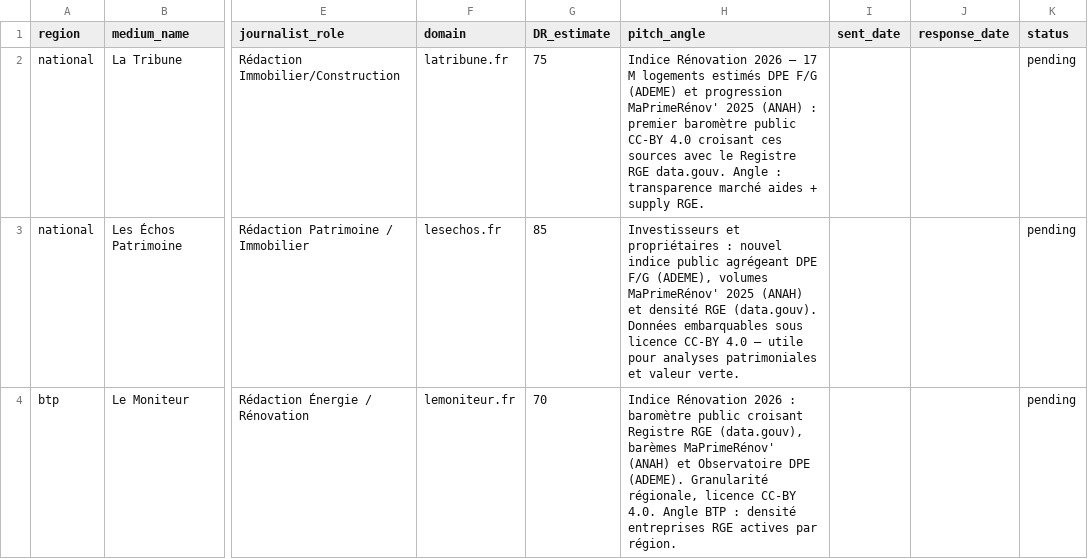
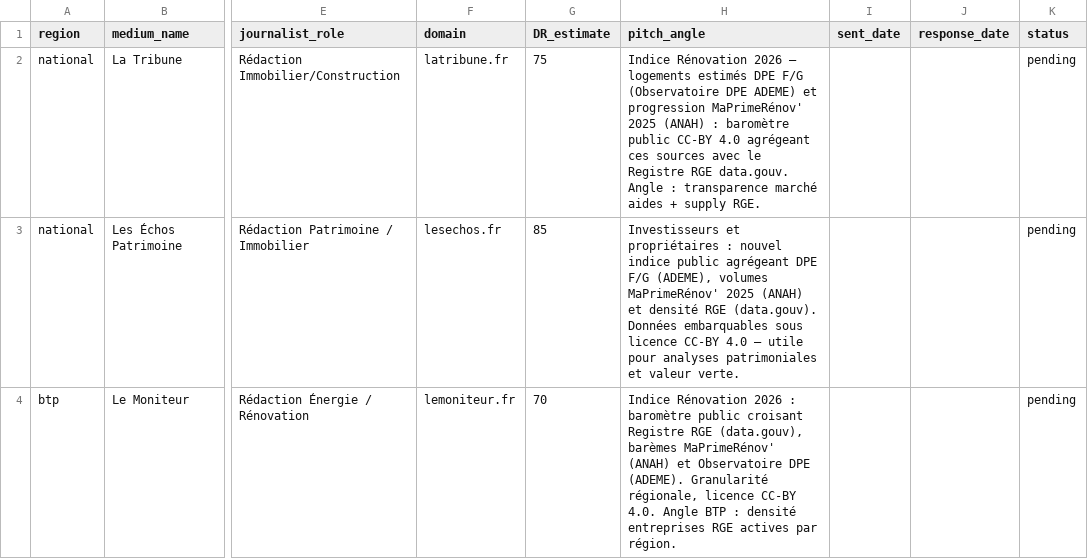
Before and after one commit to marvinbiss/servicesartisans, a CSV file: docs/outreach/sprint5-media-targets.csv, drawn as a sheet; only a part is shown, gaps mark what is left out; the diff covers the shown part only; the diff names each change by its address in the sheet, - before the commit and + after, or states it on an @@ line.

Commit message:
fix(outreach): retire superlatifs CSV+communique + IndexNow VMC 9p ajoutees
KPMG audit A7 + A5 caveats fixes :

- CSV media-targets row 2 (La Tribune) : 'premier baromètre public' -> 'baromètre public agregeant'.
- CSV media-targets row 5 (Batiactu) : 'Premier indice public' -> 'Indice public'.
- Communique sous-titre : 'croisement inédit' -> 'croisement'.
- IndexNow script Sprint 5 : ajoute 9 URLs cluster VMC (hub + 8 sub) couvertes par
  commits b16a9f71d+c2b226c89. Total URLs ping : 4 -> 13. Reduit delai pickup
  Bing/Yandex de ~24-72h a J+1.

Verifie : tsc 0 erreur, 0 chiffre fantaisiste, sources gov ADEME/ANAH/data.gouv.

```diff
--- a/docs/outreach/sprint5-media-targets.csv
+++ b/docs/outreach/sprint5-media-targets.csv
-H2 (pitch_angle): …2026 — 17 M logements estimés DPE F/G (ADEME) et progression MaPrimeRénov' 2025 (ANAH) : premier baromètre public CC-BY 4.0 croisant ces sources…
+H2 (pitch_angle): …2026 — logements estimés DPE F/G (Observatoire DPE ADEME) et progression MaPrimeRénov' 2025 (ANAH) : baromètre public CC-BY 4.0 agrégeant ces sources…
```
Also changed, not shown: 1 edited cell elsewhere in this file, 2 other files.
